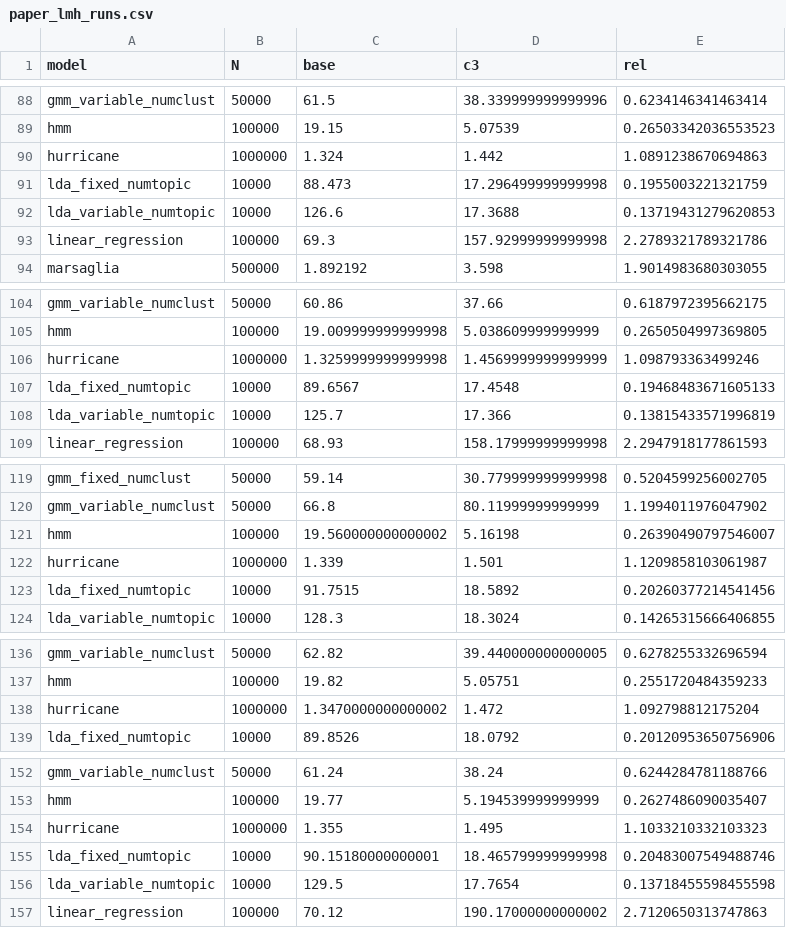
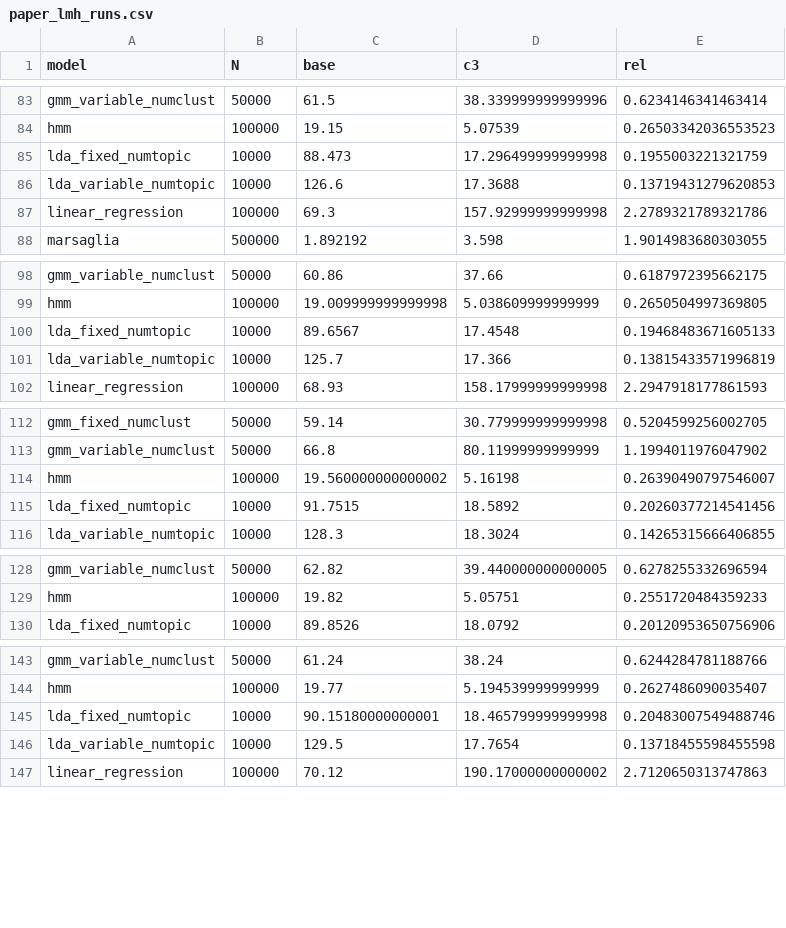
Before and after one commit to markus7800/PPLStaticFactor, a CSV file: compare/webppl/paper_lmh_runs.csv, drawn as a sheet; only a part is shown, gaps mark what is left out; the diff covers the shown part only; the diff names each change by its address in the sheet, - before the commit and + after, or states it on an @@ line.

Commit message:
remove hurricane from webppl

```diff
--- a/compare/webppl/paper_lmh_runs.csv
+++ b/compare/webppl/paper_lmh_runs.csv
-row 90: hurricane | 1000000 | 1.324 | 1.442 | 1.0891238670694863
-row 106: hurricane | 1000000 | 1.3259999999999998 | 1.4569999999999999 | 1.098793363499246
-row 122: hurricane | 1000000 | 1.339 | 1.501 | 1.1209858103061987
-row 138: hurricane | 1000000 | 1.3470000000000002 | 1.472 | 1.092798812175204
-row 154: hurricane | 1000000 | 1.355 | 1.495 | 1.1033210332103323
```
Also changed, not shown: 5 removed rows elsewhere in this file, compare/webppl/paper_lmh_results.csv, 3 other files.
